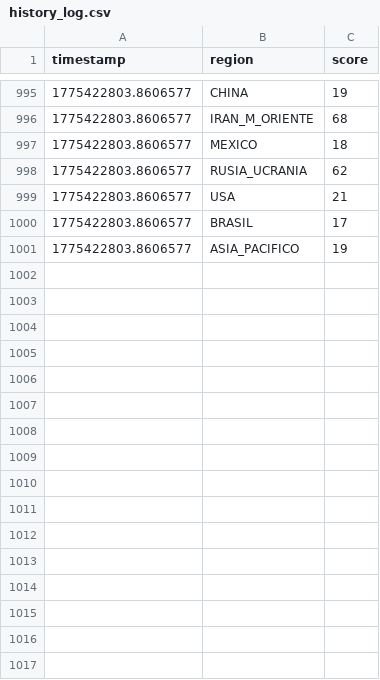
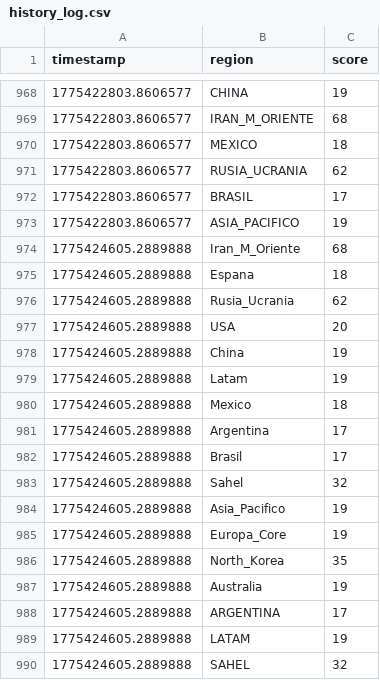
Before and after one commit to mcasrom/SIEG-Core, a CSV file: data/history_log.csv, drawn as a sheet; only a part is shown, gaps mark what is left out; removed rows and columns are numbered as before the commit, all else as after; the diff covers the shown part only; the diff names each change by its address in the sheet, - before the commit and + after, or states it on an @@ line.

```diff
--- a/data/history_log.csv
+++ b/data/history_log.csv
-row 999: 1775422803.8606577 | USA | 21
+row 974: 1775424605.2889888 | Iran_M_Oriente | 68
+row 975: 1775424605.2889888 | Espana | 18
+row 976: 1775424605.2889888 | Rusia_Ucrania | 62
+row 977: 1775424605.2889888 | USA | 20
+row 978: 1775424605.2889888 | China | 19
+row 979: 1775424605.2889888 | Latam | 19
+row 980: 1775424605.2889888 | Mexico | 18
+row 981: 1775424605.2889888 | Argentina | 17
+row 982: 1775424605.2889888 | Brasil | 17
+row 983: 1775424605.2889888 | Sahel | 32
+row 984: 1775424605.2889888 | Asia_Pacifico | 19
+row 985: 1775424605.2889888 | Europa_Core | 19
+row 986: 1775424605.2889888 | North_Korea | 35
+row 987: 1775424605.2889888 | Australia | 19
+row 988: 1775424605.2889888 | ARGENTINA | 17
+row 989: 1775424605.2889888 | LATAM | 19
+row 990: 1775424605.2889888 | SAHEL | 32
```
Also changed, not shown: 11 added rows and 27 removed rows elsewhere in this file, 16 other files.
